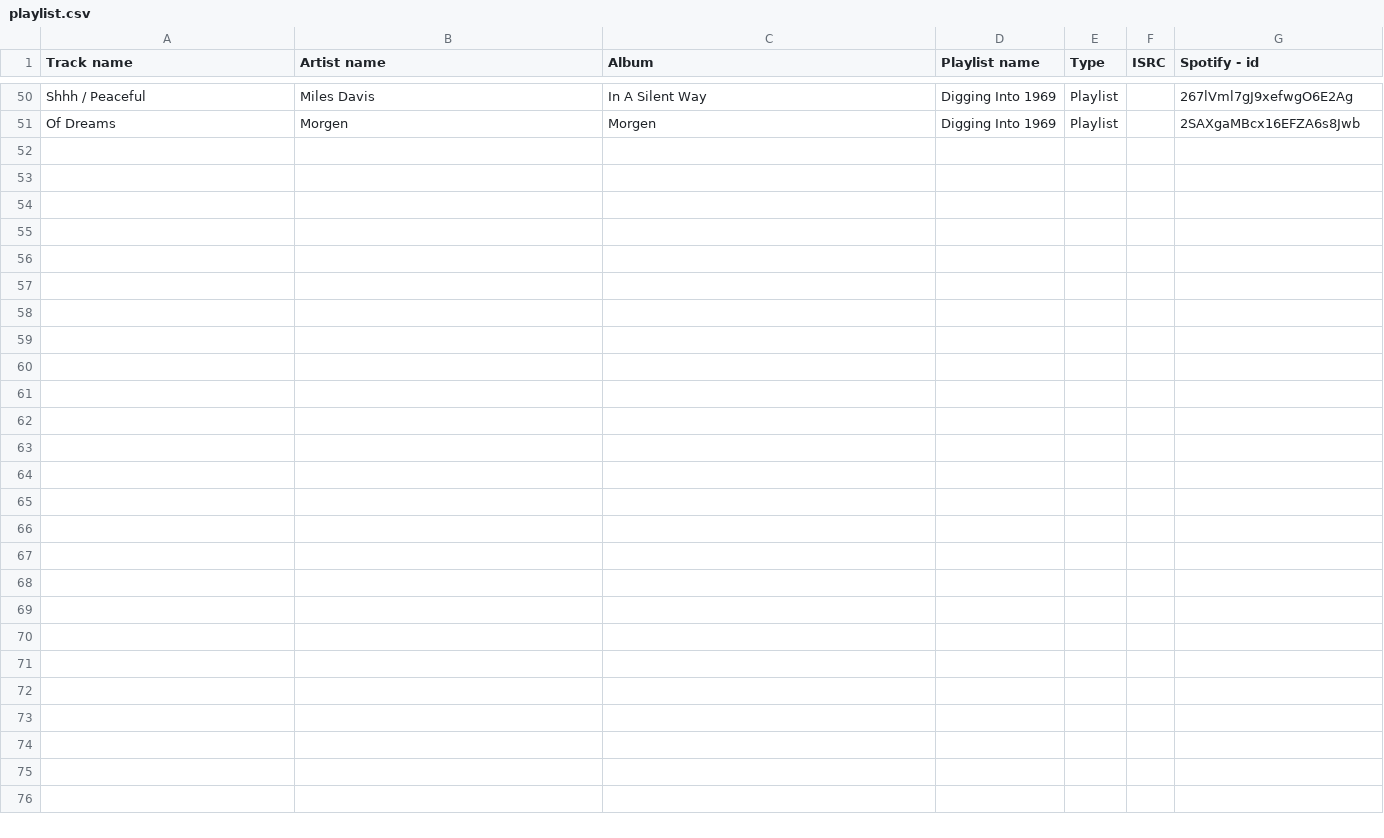
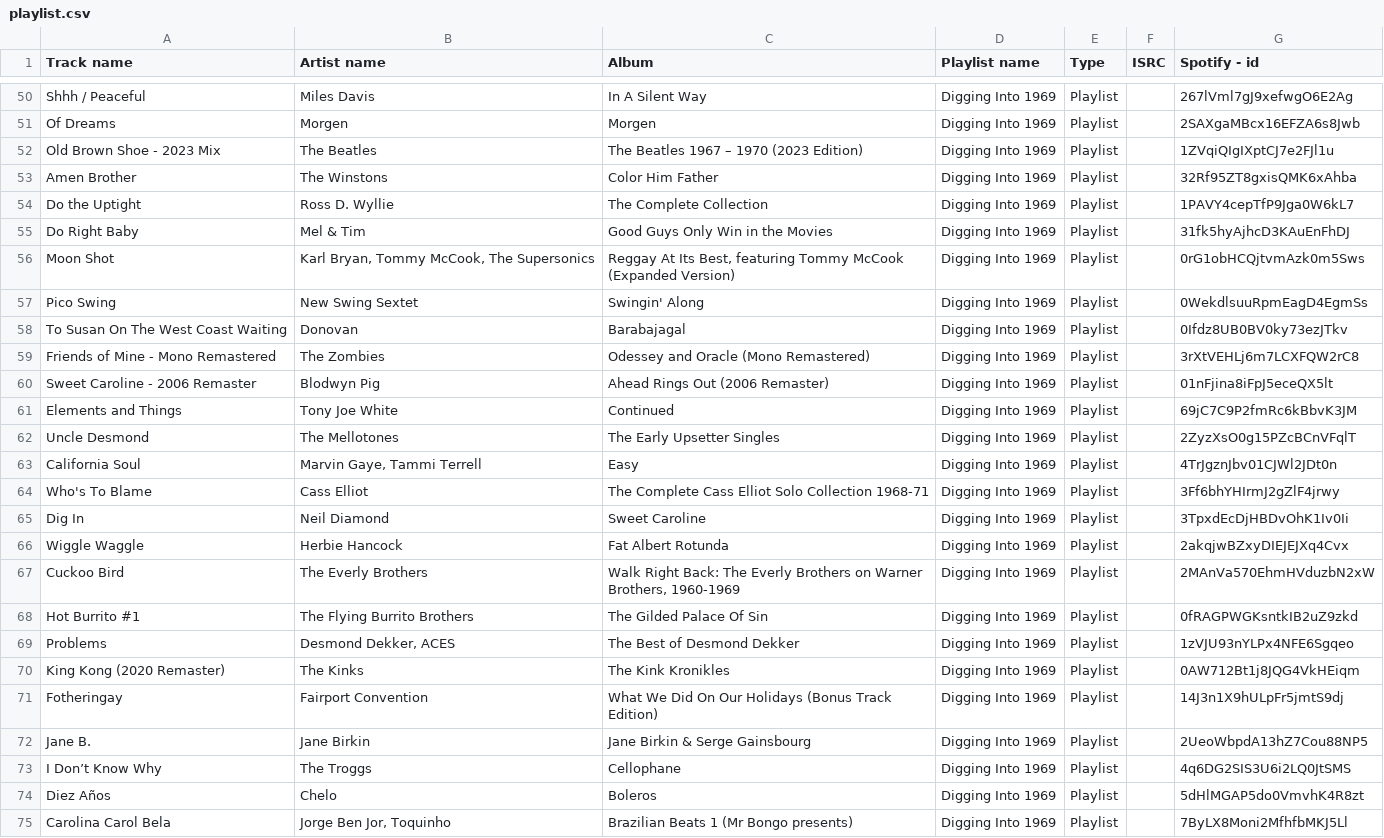
Before and after one commit to mottstudios/ml, a CSV file: digging-into-1969/playlist.csv, drawn as a sheet; only a part is shown, gaps mark what is left out.

```diff
--- a/digging-into-1969/playlist.csv
+++ b/digging-into-1969/playlist.csv
@@ -51 +51,25 @@
 "Of Dreams","Morgen","Morgen","Digging Into 1969","Playlist","","2SAXgaMBcx16EFZA6s8Jwb"
+"Old Brown Shoe - 2023 Mix","The Beatles","The Beatles 1967 – 1970 (2023 Edition)","Digging Into 1969","Playlist","","1ZVqiQIgIXptCJ7e2FJl1u"
+"Amen Brother","The Winstons","Color Him Father","Digging Into 1969","Playlist","","32Rf95ZT8gxisQMK6xAhba"
+"Do the Uptight","Ross D. Wyllie","The Complete Collection","Digging Into 1969","Playlist","","1PAVY4cepTfP9Jga0W6kL7"
+"Do Right Baby","Mel & Tim","Good Guys Only Win in the Movies","Digging Into 1969","Playlist","","31fk5hyAjhcD3KAuEnFhDJ"
+"Moon Shot","Karl Bryan, Tommy McCook, The Supersonics","Reggay At Its Best, featuring Tommy McCook (Expanded Version)","Digging Into 1969","Playlist","","0rG1obHCQjtvmAzk0m5Sws"
+"Pico Swing","New Swing Sextet","Swingin' Along","Digging Into 1969","Playlist","","0WekdlsuuRpmEagD4EgmSs"
+"To Susan On The West Coast Waiting","Donovan","Barabajagal","Digging Into 1969","Playlist","","0Ifdz8UB0BV0ky73ezJTkv"
+"Friends of Mine - Mono Remastered","The Zombies","Odessey and Oracle (Mono Remastered)","Digging Into 1969","Playlist","","3rXtVEHLj6m7LCXFQW2rC8"
+"Sweet Caroline - 2006 Remaster","Blodwyn Pig","Ahead Rings Out (2006 Remaster)","Digging Into 1969","Playlist","","01nFjina8iFpJ5eceQX5lt"
+"Elements and Things","Tony Joe White","Continued","Digging Into 1969","Playlist","","69jC7C9P2fmRc6kBbvK3JM"
+"Uncle Desmond","The Mellotones","The Early Upsetter Singles","Digging Into 1969","Playlist","","2ZyzXsO0g15PZcBCnVFqlT"
+"California Soul","Marvin Gaye, Tammi Terrell","Easy","Digging Into 1969","Playlist","","4TrJgznJbv01CJWl2JDt0n"
+"Who's To Blame","Cass Elliot","The Complete Cass Elliot Solo Collection 1968-71","Digging Into 1969","Playlist","","3Ff6bhYHIrmJ2gZlF4jrwy"
+"Dig In","Neil Diamond","Sweet Caroline","Digging Into 1969","Playlist","","3TpxdEcDjHBDvOhK1Iv0Ii"
+"Wiggle Waggle","Herbie Hancock","Fat Albert Rotunda","Digging Into 1969","Playlist","","2akqjwBZxyDIEJEJXq4Cvx"
+"Cuckoo Bird","The Everly Brothers","Walk Right Back: The Everly Brothers on Warner Brothers, 1960-1969","Digging Into 1969","Playlist","","2MAnVa570EhmHVduzbN2xW"
+"Hot Burrito #1","The Flying Burrito Brothers","The Gilded Palace Of Sin","Digging Into 1969","Playlist","","0fRAGPWGKsntkIB2uZ9zkd"
+"Problems","Desmond Dekker, ACES","The Best of Desmond Dekker","Digging Into 1969","Playlist","","1zVJU93nYLPx4NFE6Sgqeo"
+"King Kong (2020 Remaster)","The Kinks","The Kink Kronikles","Digging Into 1969","Playlist","","0AW712Bt1j8JQG4VkHEiqm"
+"Fotheringay","Fairport Convention","What We Did On Our Holidays (Bonus Track Edition)","Digging Into 1969","Playlist","","14J3n1X9hULpFr5jmtS9dj"
+"Jane B.","Jane Birkin","Jane Birkin & Serge Gainsbourg","Digging Into 1969","Playlist","","2UeoWbpdA13hZ7Cou88NP5"
+"I Don’t Know Why","The Troggs","Cellophane","Digging Into 1969","Playlist","","4q6DG2SIS3U6i2LQ0JtSMS"
+"Diez Años","Chelo","Boleros","Digging Into 1969","Playlist","","5dHlMGAP5do0VmvhK4R8zt"
+"Carolina Carol Bela","Jorge Ben Jor, Toquinho","Brazilian Beats 1 (Mr Bongo presents)","Digging Into 1969","Playlist","","7ByLX8Moni2MfhfbMKJ5Ll"
```
Also changed, not shown: digging-into-1969/data/rounds.csv, 2 other files.
